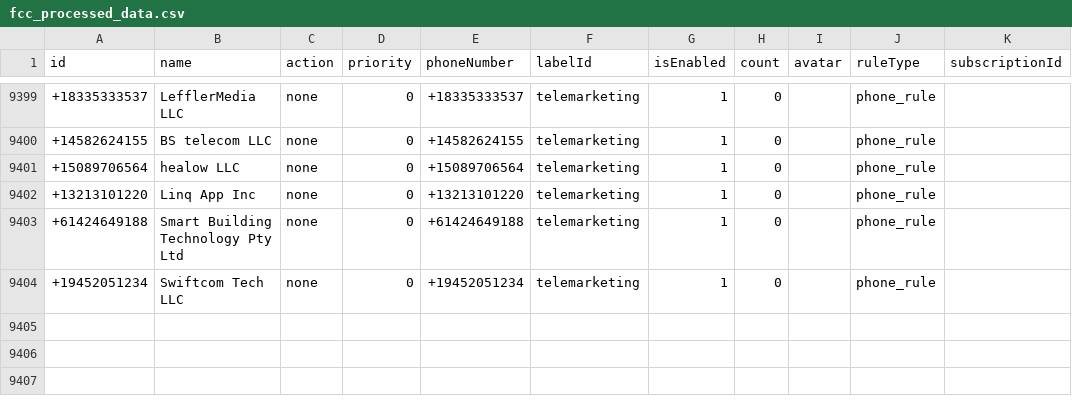
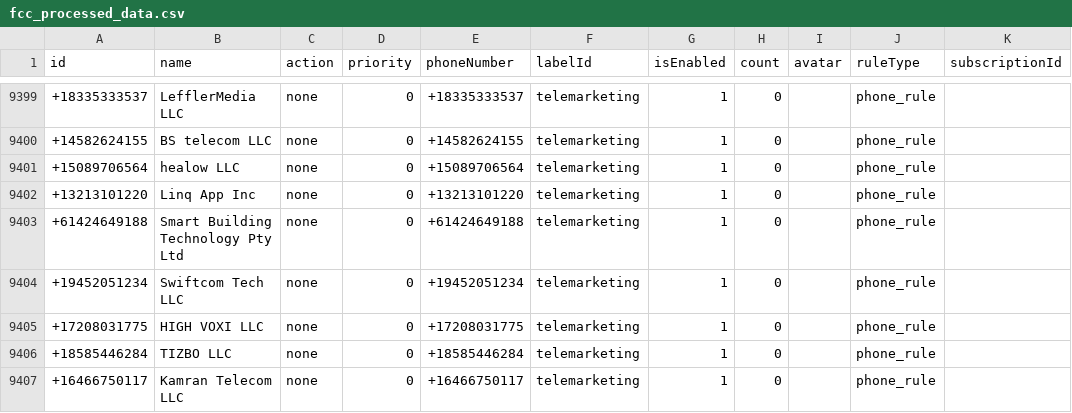
Before and after one commit to choicenew/yourcallrule, a CSV file: US/fcc_processed_data.csv, drawn as a sheet; only a part is shown, gaps mark what is left out.

```diff
--- a/US/fcc_processed_data.csv
+++ b/US/fcc_processed_data.csv
@@ -9404 +9404,4 @@ id,name,action,priority,phoneNumber,labelId,isEnabled,count,avatar,ruleType,subs
 +19452051234,Swiftcom Tech LLC,none,0,+19452051234,telemarketing,1,0,,phone_rule,
++17208031775,HIGH VOXI LLC,none,0,+17208031775,telemarketing,1,0,,phone_rule,
++18585446284,TIZBO LLC,none,0,+18585446284,telemarketing,1,0,,phone_rule,
++16466750117,Kamran Telecom LLC,none,0,+16466750117,telemarketing,1,0,,phone_rule,
```
Also changed, not shown: EU/processed_phoneblock.csv, 19 other files.
